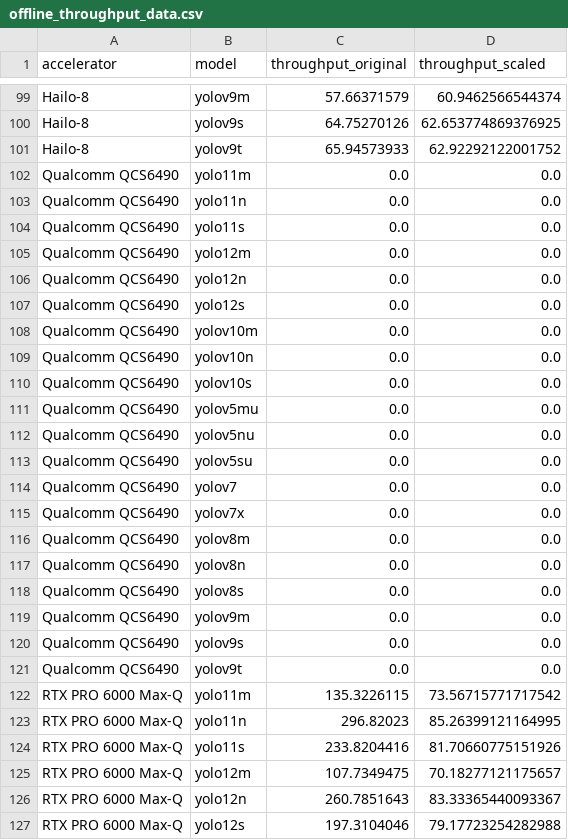
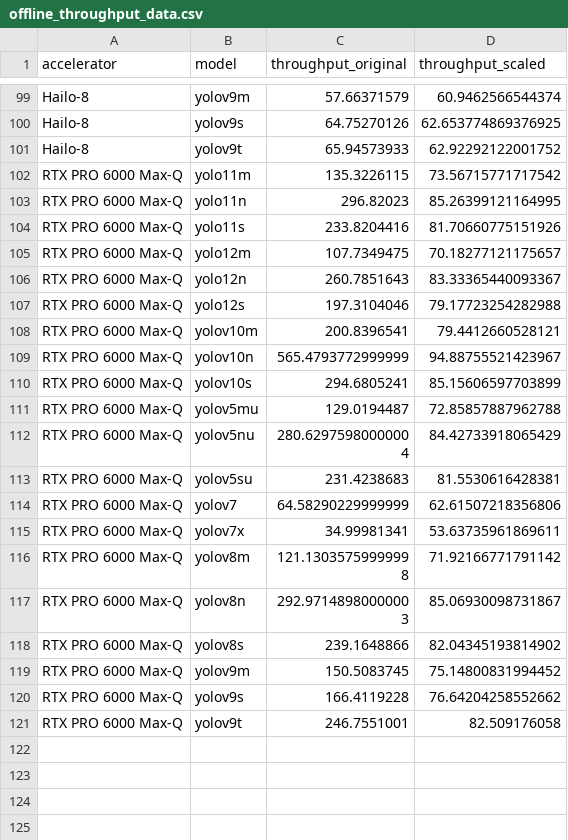
Before and after one commit to kinsingo/AI-MicroBMT-ObjectDection, a CSV file: analysis_charts/singleStream_vs_offline/offline_throughput_data.csv, drawn as a sheet; only a part is shown, gaps mark what is left out; the shorter side is filled out with more unchanged rows; the diff names each change by its address in the sheet, - before the commit and + after, or states it on an @@ line.

```diff
--- a/analysis_charts/singleStream_vs_offline/offline_throughput_data.csv
+++ b/analysis_charts/singleStream_vs_offline/offline_throughput_data.csv
-row 102: Qualcomm QCS6490 | yolo11m | 0.0 | 0.0
-row 103: Qualcomm QCS6490 | yolo11n | 0.0 | 0.0
-row 104: Qualcomm QCS6490 | yolo11s | 0.0 | 0.0
-row 105: Qualcomm QCS6490 | yolo12m | 0.0 | 0.0
-row 106: Qualcomm QCS6490 | yolo12n | 0.0 | 0.0
-row 107: Qualcomm QCS6490 | yolo12s | 0.0 | 0.0
-row 108: Qualcomm QCS6490 | yolov10m | 0.0 | 0.0
-row 109: Qualcomm QCS6490 | yolov10n | 0.0 | 0.0
-row 110: Qualcomm QCS6490 | yolov10s | 0.0 | 0.0
-row 111: Qualcomm QCS6490 | yolov5mu | 0.0 | 0.0
-row 112: Qualcomm QCS6490 | yolov5nu | 0.0 | 0.0
-row 113: Qualcomm QCS6490 | yolov5su | 0.0 | 0.0
-row 114: Qualcomm QCS6490 | yolov7 | 0.0 | 0.0
-row 115: Qualcomm QCS6490 | yolov7x | 0.0 | 0.0
-row 116: Qualcomm QCS6490 | yolov8m | 0.0 | 0.0
-row 117: Qualcomm QCS6490 | yolov8n | 0.0 | 0.0
-row 118: Qualcomm QCS6490 | yolov8s | 0.0 | 0.0
-row 119: Qualcomm QCS6490 | yolov9m | 0.0 | 0.0
-row 120: Qualcomm QCS6490 | yolov9s | 0.0 | 0.0
-row 121: Qualcomm QCS6490 | yolov9t | 0.0 | 0.0
```
Also changed, not shown: analysis_charts/singleStream_vs_offline/single_stream_throughput_data.csv, 4 other files.
